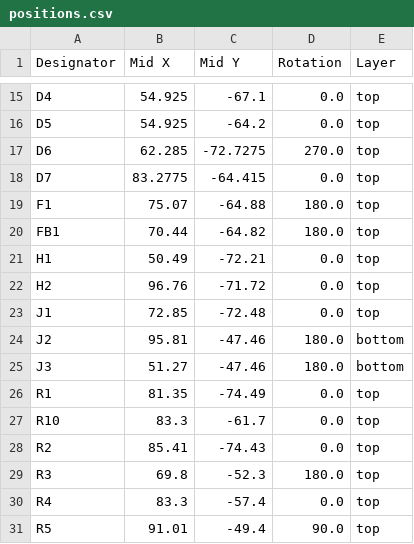
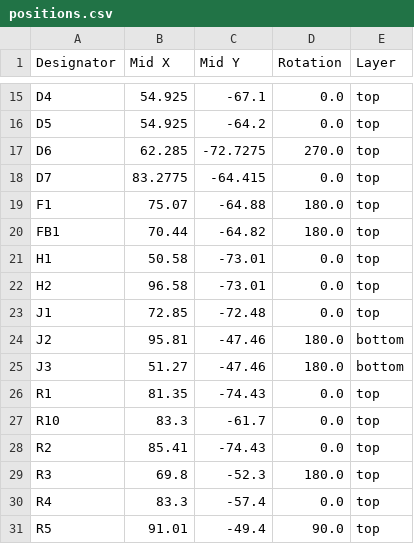
Before and after one commit to domesticmouse/BrodBoost-C2-rebuild, a CSV file: KiCad-files/production/positions.csv, drawn as a sheet; only a part is shown, gaps mark what is left out.

```diff
--- a/KiCad-files/production/positions.csv
+++ b/KiCad-files/production/positions.csv
@@ -20,4 +20,4 @@ F1,75.07,-64.88,180.0,top
 FB1,70.44,-64.82,180.0,top
-H1,50.49,-72.21,0.0,top
-H2,96.76,-71.72,0.0,top
+H1,50.58,-73.01,0.0,top
+H2,96.58,-73.01,0.0,top
 J1,72.85,-72.48,0.0,top
@@ -25,3 +25,3 @@ J2,95.81,-47.46,180.0,bottom
 J3,51.27,-47.46,180.0,bottom
-R1,81.35,-74.49,0.0,top
+R1,81.35,-74.43,0.0,top
 R10,83.3,-61.7,0.0,top
```
Also changed, not shown: KiCad-files/production/bom.csv, 7 other files.
